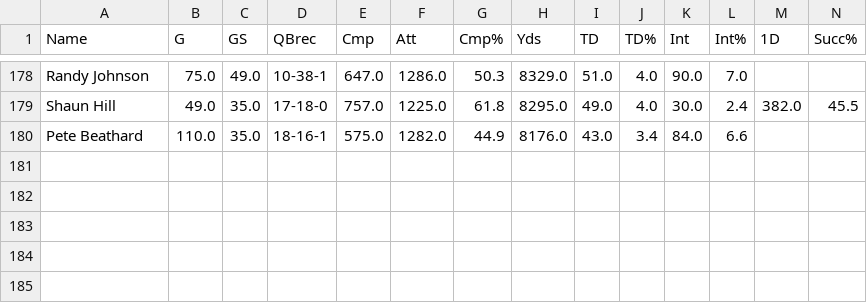
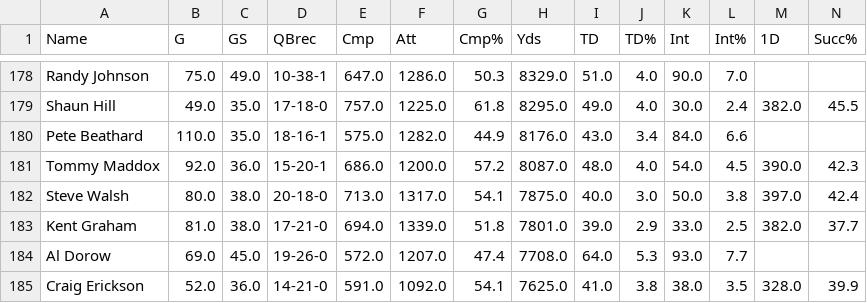
Before and after one commit to tbreimer14/nfl-hof-vis, a CSV file: career_stats.csv, drawn as a sheet; only a part is shown, gaps mark what is left out; rows hold the shown columns only; the diff names each change by its address in the sheet, - before the commit and + after, or states it on an @@ line.

Commit message:
new data

```diff
--- a/career_stats.csv
+++ b/career_stats.csv
+row 181: Tommy Maddox | 92.0 | 36.0 | 15-20-1 | 686.0 | 1200.0 | 57.2 | 8087.0 | 48.0 | 4.0 | 54.0 | 4.5 | 390.0 | 42.3
+row 182: Steve Walsh | 80.0 | 38.0 | 20-18-0 | 713.0 | 1317.0 | 54.1 | 7875.0 | 40.0 | 3.0 | 50.0 | 3.8 | 397.0 | 42.4
+row 183: Kent Graham | 81.0 | 38.0 | 17-21-0 | 694.0 | 1339.0 | 51.8 | 7801.0 | 39.0 | 2.9 | 33.0 | 2.5 | 382.0 | 37.7
+row 184: Al Dorow | 69.0 | 45.0 | 19-26-0 | 572.0 | 1207.0 | 47.4 | 7708.0 | 64.0 | 5.3 | 93.0 | 7.7
+row 185: Craig Erickson | 52.0 | 36.0 | 14-21-0 | 591.0 | 1092.0 | 54.1 | 7625.0 | 41.0 | 3.8 | 38.0 | 3.5 | 328.0 | 39.9
```
Also changed, not shown: 3 other files.
